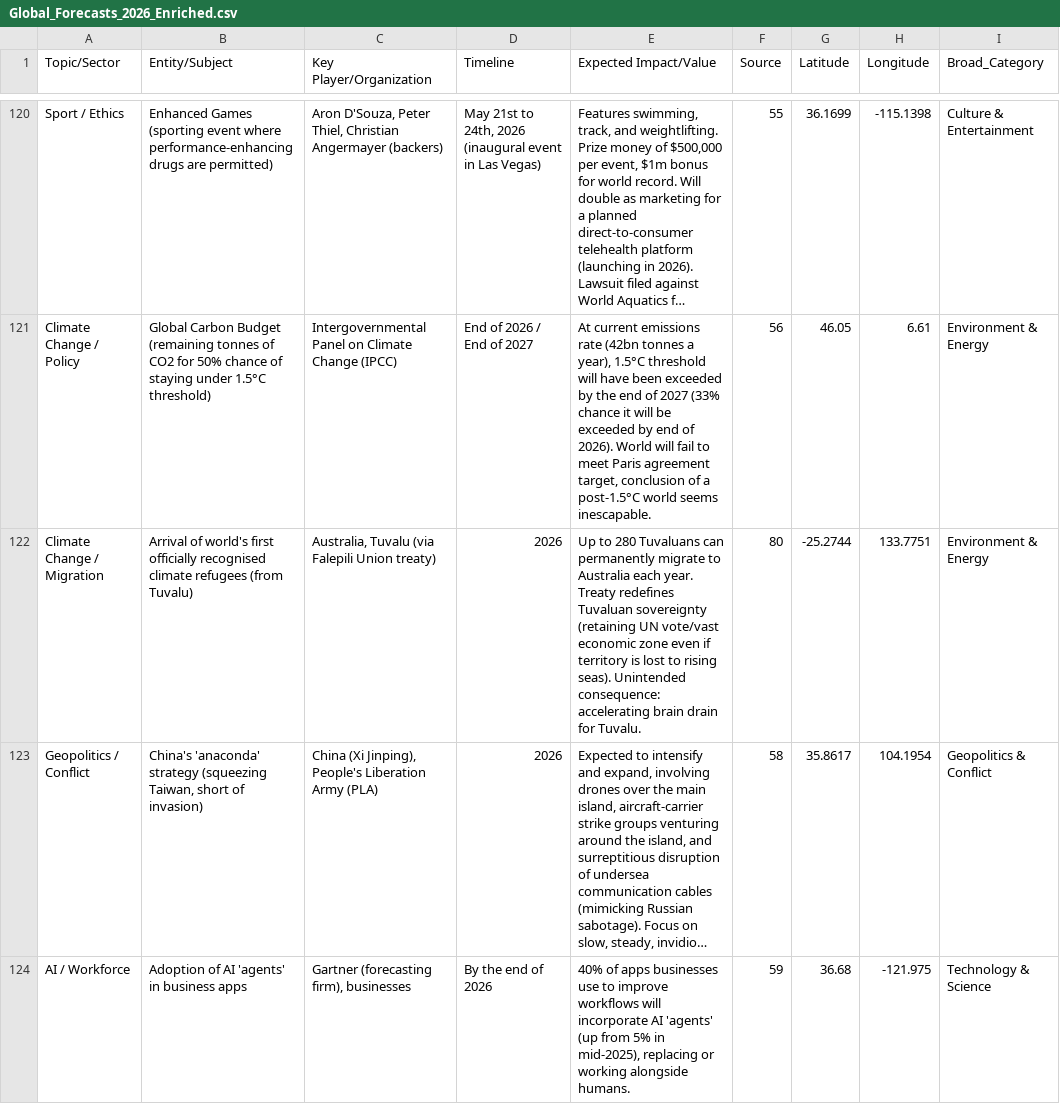
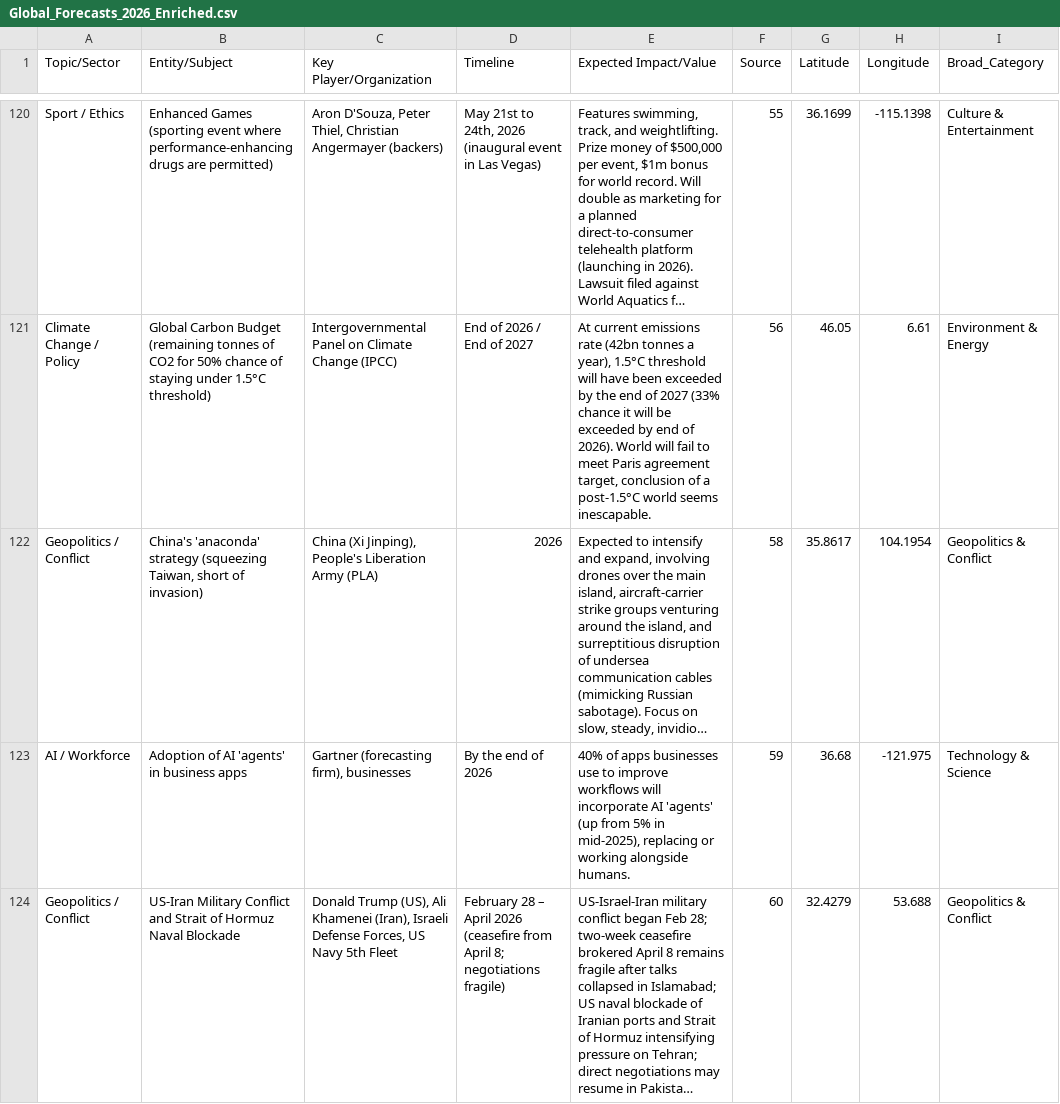
Before and after one commit to stephenm87/global-command-center-2026, a CSV file: Global_Forecasts_2026_Enriched.csv, drawn as a sheet; only a part is shown, gaps mark what is left out; the shorter side is filled out with more unchanged rows; long unchanged cells end in …; the diff names each change by its address in the sheet, - before the commit and + after, or states it on an @@ line.

```diff
--- a/Global_Forecasts_2026_Enriched.csv
+++ b/Global_Forecasts_2026_Enriched.csv
-row 122: Climate Change / Migration | Arrival of world's first officially recognised climate refugees (from Tuvalu) | Australia, Tuvalu (via Falepili Union treaty) | 2026 | Up to 280 Tuvaluans can permanently migrate to Australia each year. Treaty redefines Tuvaluan sovereignty (retaining UN vote/vast economic zone even if territory is lost to rising seas). Unintended consequence: accelerating brain drain for Tuvalu. | 80 | -25.2744 | 133.7751 | Environment & Energy
```
Also changed, not shown: public/Global_Forecasts_2026_Enriched.csv, 23 other files.
